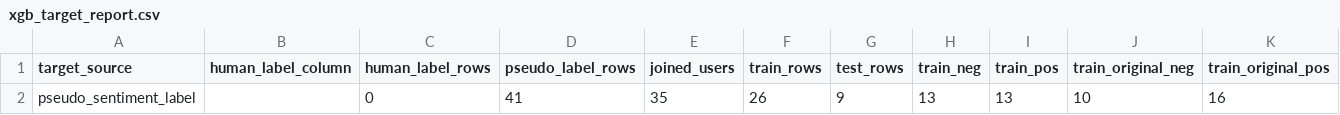
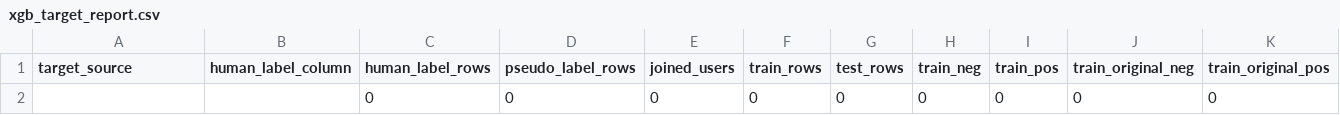
Before and after one commit to arthxoxo/maya-ML-backend, a CSV file: artifacts/xgb/xgb_target_report.csv, drawn as a sheet; only a part is shown; removed rows and columns are numbered as before the commit, all else as after; rows hold the shown columns only; the diff names each change by its address in the sheet, - before the commit and + after, or states it on an @@ line.

```diff
--- a/artifacts/xgb/xgb_target_report.csv
+++ b/artifacts/xgb/xgb_target_report.csv
-row 2: pseudo_sentiment_label |  | 0 | 41 | 35 | 26 | 9 | 13 | 13 | 10 | 16
+row 2:  |  | 0 | 0 | 0 | 0 | 0 | 0 | 0 | 0 | 0
```
Also changed, not shown: artifacts/sentiment/gru_mood_training_report.csv, 12 other files.
